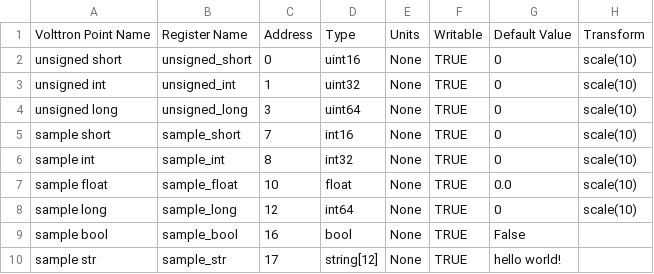
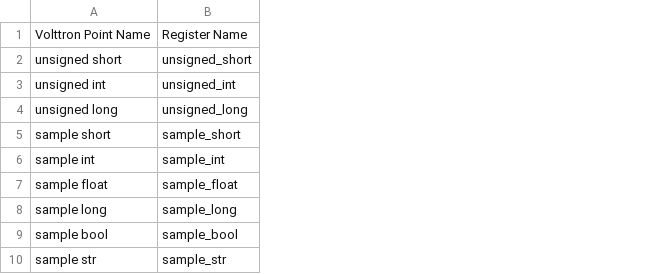
Before and after one commit to lazlop/volttron, a CSV file: services/core/MasterDriverAgent/master_driver/interfaces/modbus_tk/maps/modbus_tk_test.csv, drawn as a sheet; the diff names each change by its address in the sheet, - before the commit and + after, or states it on an @@ line.

```diff
--- a/services/core/MasterDriverAgent/master_driver/interfaces/modbus_tk/maps/modbus_tk_test.csv
+++ b/services/core/MasterDriverAgent/master_driver/interfaces/modbus_tk/maps/modbus_tk_test.csv
-column C, rows 1-10: Address | 0 | 1 | 3 | 7 | 8 | 10 | 12 | 16 | 17
-column D, rows 1-10: Type | uint16 | uint32 | uint64 | int16 | int32 | float | int64 | bool | string[12]
-column E, rows 1-10: Units | None | None | None | None | None | None | None | None | None
-column F, rows 1-10: Writable | TRUE | TRUE | TRUE | TRUE | TRUE | TRUE | TRUE | TRUE | TRUE
-column G, rows 1-10: Default Value | 0 | 0 | 0 | 0 | 0 | 0.0 | 0 | False | hello world!
-column H, rows 1-8: Transform | scale(10) | scale(10) | scale(10) | scale(10) | scale(10) | scale(10) | scale(10)
```
Also changed, not shown: services/core/MasterDriverAgent/master_driver/interfaces/modbus_tk/maps/ion6200.csv, services/core/MasterDriverAgent/master_driver/interfaces/modbus_tk/maps/ion8600.csv, 31 other files.
